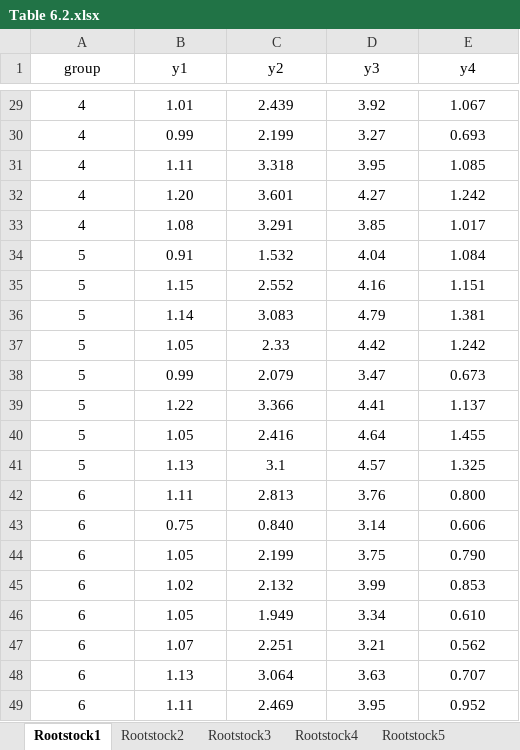
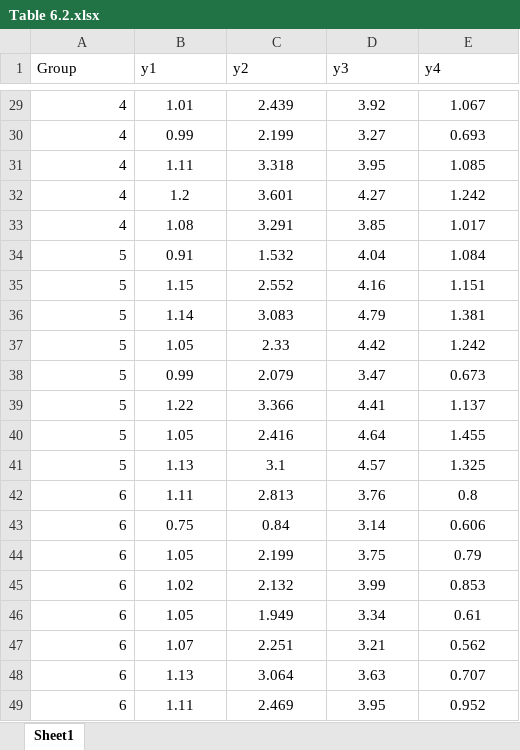
Before and after one commit to nubushimar/Anmul, an Excel workbook: Table 6.2.xlsx, sheet Sheet1, drawn as a sheet; only a part is shown, gaps mark what is left out; values as stored, in another font and other column widths than the file's, no borders; the diff covers the shown part only; the diff names each change by its address in the sheet, - before the commit and + after, or states it on an @@ line.

```diff
--- a/Table 6.2.xlsx (sheet Sheet1)
+++ b/Table 6.2.xlsx (sheet Sheet1)
-sheet tab: Rootstock1
+sheet tab: Sheet1
-sheet tab: Rootstock2
-sheet tab: Rootstock3
-sheet tab: Rootstock4
-sheet tab: Rootstock5
-A1: group
+A1: Group
-A1:E1 alignment: center
+A1:E1 alignment: left
-A29:A49 alignment: center
+A29:A49 alignment: right
-B32 (y1): 1.20
+B32 (y1): 1.2
-E42 (y4): 0.800
+E42 (y4): 0.8
-C43 (y2): 0.840
+C43 (y2): 0.84
-E44 (y4): 0.790
+E44 (y4): 0.79
-E46 (y4): 0.610
+E46 (y4): 0.61
```
Also changed, not shown: 6 edited cells and cell formats elsewhere in this sheet, other sheet tabs.
